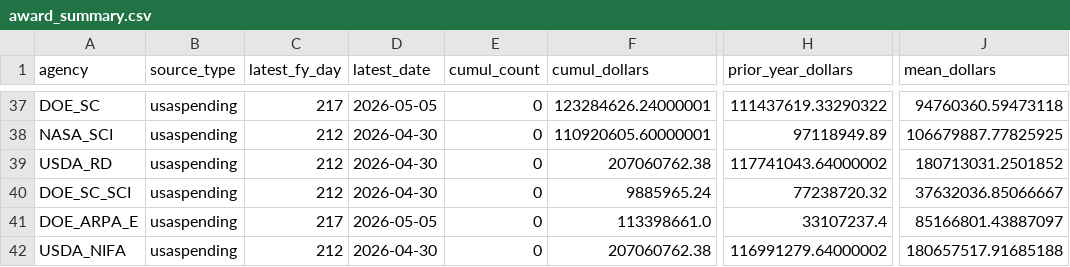
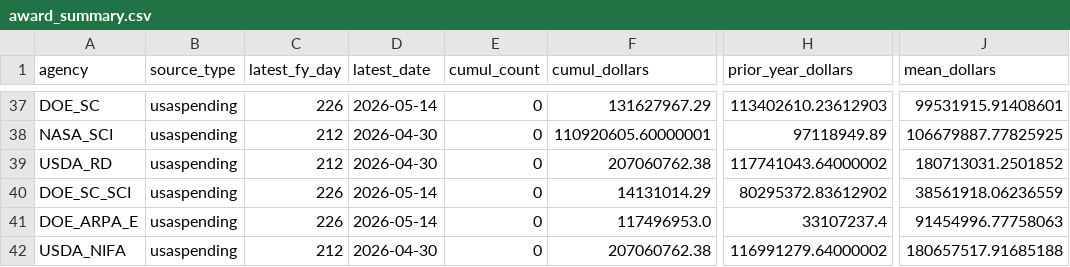
Before and after one commit to jdwor/ScienceSpending, a CSV file: awards/processed/award_summary.csv, drawn as a sheet; only a part is shown, gaps mark what is left out; the diff covers the shown part only; the diff names each change by its address in the sheet, - before the commit and + after, or states it on an @@ line.

```diff
--- a/awards/processed/award_summary.csv
+++ b/awards/processed/award_summary.csv
-C37 (latest_fy_day): 217
+C37 (latest_fy_day): 226
-D37 (latest_date): 2026-05-05
+D37 (latest_date): 2026-05-14
-F37 (cumul_dollars): 123284626.24000001
+F37 (cumul_dollars): 131627967.29
-H37 (prior_year_dollars): 111437619.33290322
+H37 (prior_year_dollars): 113402610.23612903
-J37 (mean_dollars): 94760360.59473118
+J37 (mean_dollars): 99531915.91408601
-C40 (latest_fy_day): 212
+C40 (latest_fy_day): 226
-D40 (latest_date): 2026-04-30
+D40 (latest_date): 2026-05-14
-F40 (cumul_dollars): 9885965.24
+F40 (cumul_dollars): 14131014.29
-H40 (prior_year_dollars): 77238720.32
+H40 (prior_year_dollars): 80295372.83612902
-J40 (mean_dollars): 37632036.85066667
+J40 (mean_dollars): 38561918.06236559
-C41 (latest_fy_day): 217
+C41 (latest_fy_day): 226
-D41 (latest_date): 2026-05-05
+D41 (latest_date): 2026-05-14
-F41 (cumul_dollars): 113398661.0
+F41 (cumul_dollars): 117496953.0
-J41 (mean_dollars): 85166801.43887097
+J41 (mean_dollars): 91454996.77758063
```
Also changed, not shown: 63 edited cells elsewhere in this file, awards/processed/award_summary_all.csv, 4 other files.
